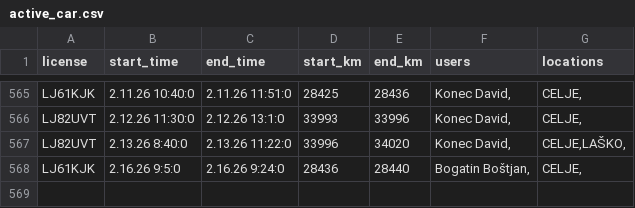
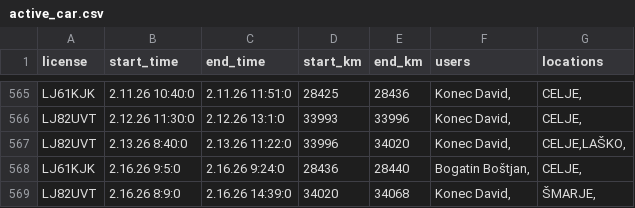
Before and after one commit to SRP-B/pot-dat, a CSV file: active_car.csv, drawn as a sheet; only a part is shown, gaps mark what is left out; the diff names each change by its address in the sheet, - before the commit and + after, or states it on an @@ line.

Commit message:
Appv12

```diff
--- a/active_car.csv
+++ b/active_car.csv
+row 569: LJ82UVT | 2.16.26 8:9:0 | 2.16.26 14:39:0 | 34020 | 34068 | Konec David, | ŠMARJE,
```
